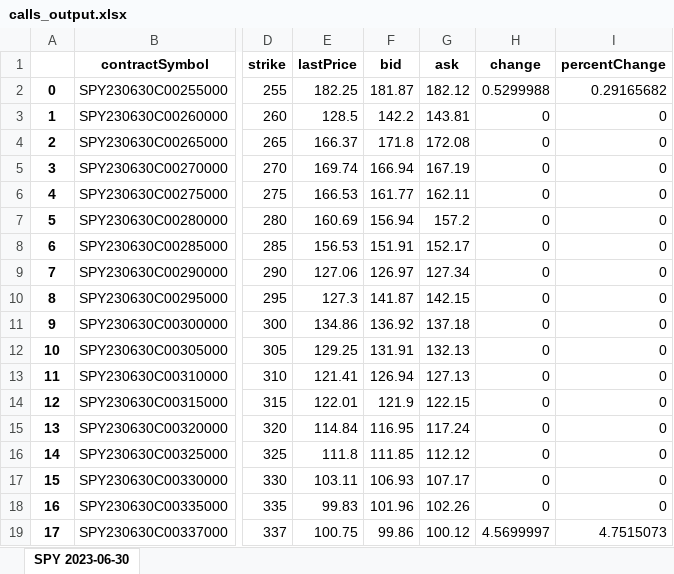
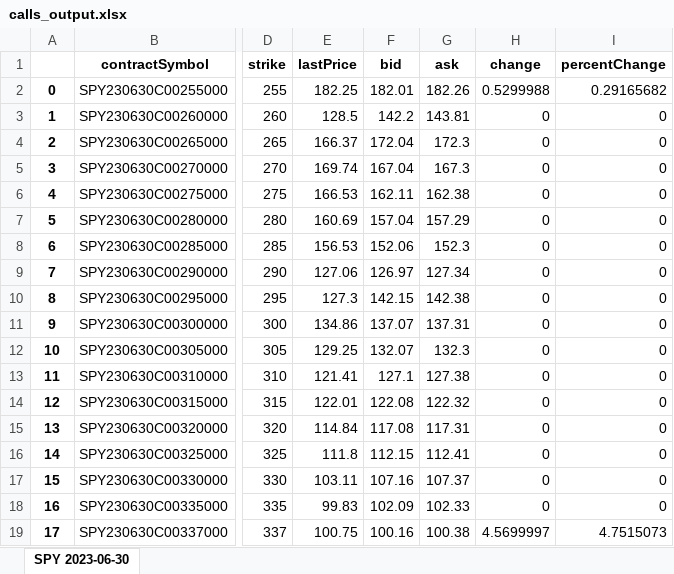
Before and after one commit to M3rcy-olu/Hedge-Fund-Behavior-Analysis, an Excel workbook: calls_output.xlsx, sheet SPY 2023-06-30, drawn as a sheet; only a part is shown, gaps mark what is left out; values as stored, in another font and other column widths than the file's, no borders; the diff covers the shown part only; the diff names each change by its address in the sheet, - before the commit and + after, or states it on an @@ line.

```diff
--- a/calls_output.xlsx (sheet SPY 2023-06-30)
+++ b/calls_output.xlsx (sheet SPY 2023-06-30)
-F2 (bid): 181.87
+F2 (bid): 182.01
-G2 (ask): 182.12
+G2 (ask): 182.26
-F4 (bid): 171.8
+F4 (bid): 172.04
-G4 (ask): 172.08
+G4 (ask): 172.3
-F5 (bid): 166.94
+F5 (bid): 167.04
-G5 (ask): 167.19
+G5 (ask): 167.3
-F6 (bid): 161.77
+F6 (bid): 162.11
-G6 (ask): 162.11
+G6 (ask): 162.38
-F7 (bid): 156.94
+F7 (bid): 157.04
-G7 (ask): 157.2
+G7 (ask): 157.29
-F8 (bid): 151.91
+F8 (bid): 152.06
-G8 (ask): 152.17
+G8 (ask): 152.3
-F10 (bid): 141.87
+F10 (bid): 142.15
-G10 (ask): 142.15
+G10 (ask): 142.38
-F11 (bid): 136.92
+F11 (bid): 137.07
-G11 (ask): 137.18
+G11 (ask): 137.31
-F12 (bid): 131.91
+F12 (bid): 132.07
-G12 (ask): 132.13
+G12 (ask): 132.3
-F13 (bid): 126.94
+F13 (bid): 127.1
-G13 (ask): 127.13
+G13 (ask): 127.38
-F14 (bid): 121.9
+F14 (bid): 122.08
-G14 (ask): 122.15
+G14 (ask): 122.32
-F15 (bid): 116.95
+F15 (bid): 117.08
-G15 (ask): 117.24
+G15 (ask): 117.31
-F16 (bid): 111.85
+F16 (bid): 112.15
-G16 (ask): 112.12
+G16 (ask): 112.41
-F17 (bid): 106.93
+F17 (bid): 107.16
-G17 (ask): 107.17
+G17 (ask): 107.37
-F18 (bid): 101.96
+F18 (bid): 102.09
-G18 (ask): 102.26
+G18 (ask): 102.33
-F19 (bid): 99.86
+F19 (bid): 100.16
-G19 (ask): 100.12
+G19 (ask): 100.38
```
Also changed, not shown: 346 edited cells elsewhere in this sheet, hpReturnData.xlsx, puts_output.xlsx, 1 other file.
